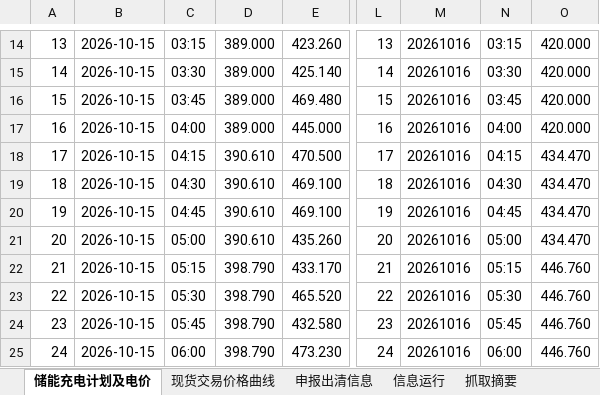
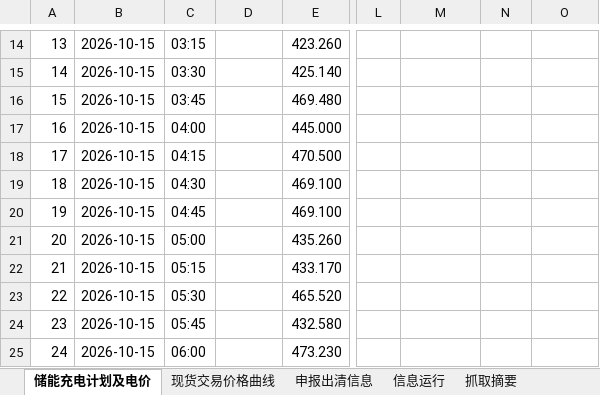
Before and after one commit to arliu633-glitch/hb-price-chart-public, an Excel workbook: review-results/复盘信息抓取-20261015.xlsx, sheet 储能充电计划及电价, drawn as a sheet; only a part is shown, gaps mark what is left out; values as stored, in another font and other column widths than the file's, no borders; the diff covers the shown part only; the diff names each change by its address in the sheet, - before the commit and + after, or states it on an @@ line.

```diff
--- a/review-results/复盘信息抓取-20261015.xlsx (sheet 储能充电计划及电价)
+++ b/review-results/复盘信息抓取-20261015.xlsx (sheet 储能充电计划及电价)
-D14:D17: 389.000
+D14:D17: (empty)
-L14: 13
+L14: (empty)
-M14:M25: 20261016
+M14:M25: (empty)
-N14: 03:15
+N14: (empty)
-O14:O17: 420.000
+O14:O17: (empty)
-L15: 14
+L15: (empty)
-N15: 03:30
+N15: (empty)
-L16: 15
+L16: (empty)
-N16: 03:45
+N16: (empty)
-L17: 16
+L17: (empty)
-N17: 04:00
+N17: (empty)
-D18:D21: 390.610
+D18:D21: (empty)
-L18: 17
+L18: (empty)
-N18: 04:15
+N18: (empty)
-O18:O21: 434.470
+O18:O21: (empty)
-L19: 18
+L19: (empty)
-N19: 04:30
+N19: (empty)
-L20: 19
+L20: (empty)
-N20: 04:45
+N20: (empty)
-L21: 20
+L21: (empty)
-N21: 05:00
+N21: (empty)
-D22:D25: 398.790
+D22:D25: (empty)
-L22: 21
+L22: (empty)
-N22: 05:15
+N22: (empty)
-O22:O25: 446.760
+O22:O25: (empty)
-L23: 22
+L23: (empty)
-N23: 05:30
+N23: (empty)
-L24: 23
+L24: (empty)
-N24: 05:45
+N24: (empty)
-L25: 24
+L25: (empty)
-N25: 06:00
+N25: (empty)
```
Also changed, not shown: 420 edited cells elsewhere in this sheet, sheet 现货交易价格曲线, sheet 抓取摘要, review-results/河北实时运行及市场出清数据-20261015.xlsx, 4 other files.
